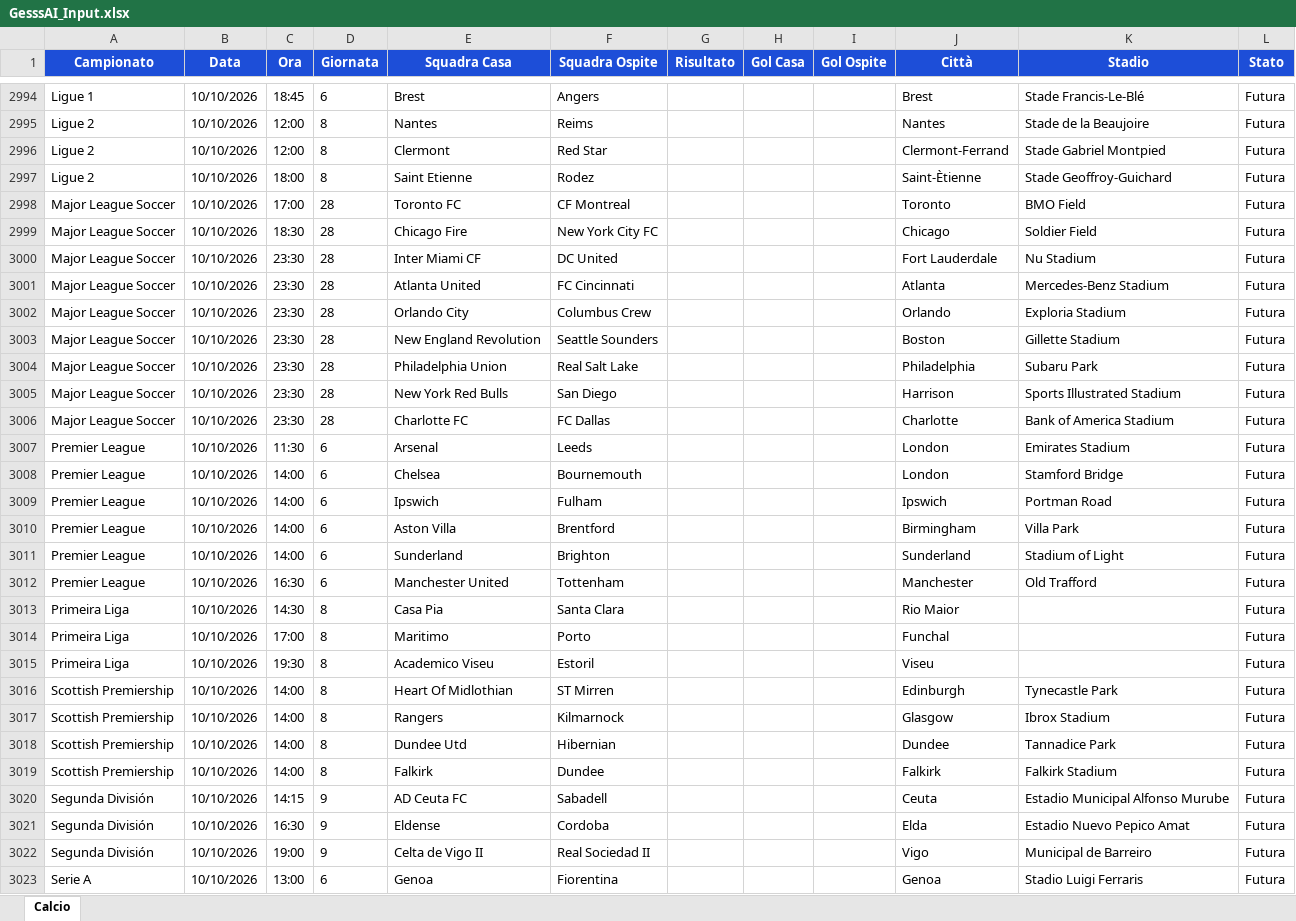
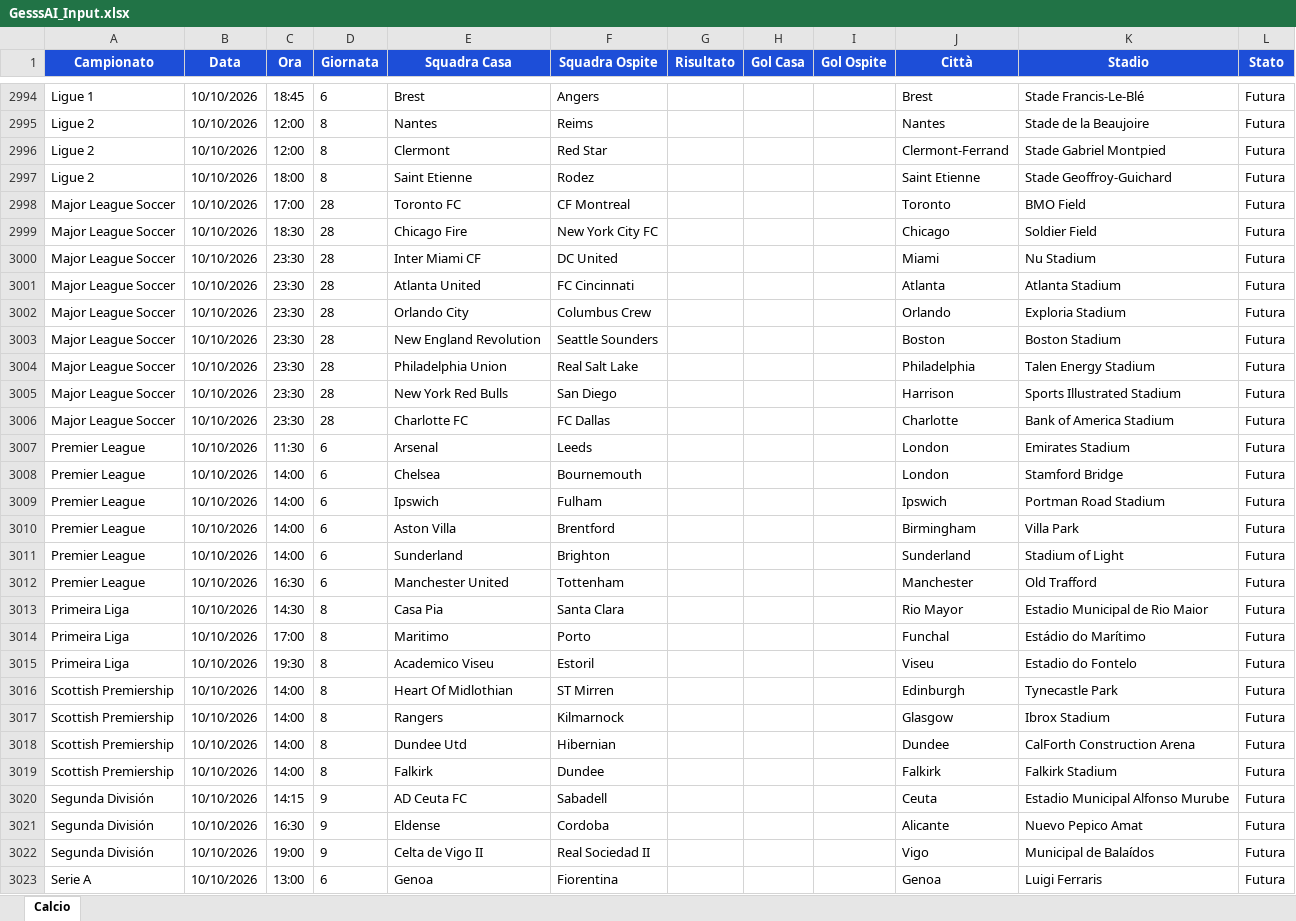
Before and after one commit to Gesss26/GesssAI-Pro---Auto, an Excel workbook: excel/GesssAI_Input.xlsx, sheet Calcio, drawn as a sheet; only a part is shown, gaps mark what is left out; values as stored, in another font and other column widths than the file's, no borders; the diff covers the shown part only; the diff names each change by its address in the sheet, - before the commit and + after, or states it on an @@ line.

```diff
--- a/excel/GesssAI_Input.xlsx (sheet Calcio)
+++ b/excel/GesssAI_Input.xlsx (sheet Calcio)
-J2997 (Città): Saint-Ètienne
+J2997 (Città): Saint Etienne
-J3000 (Città): Fort Lauderdale
+J3000 (Città): Miami
-K3001 (Stadio): Mercedes-Benz Stadium
+K3001 (Stadio): Atlanta Stadium
-K3003 (Stadio): Gillette Stadium
+K3003 (Stadio): Boston Stadium
-K3004 (Stadio): Subaru Park
+K3004 (Stadio): Talen Energy Stadium
-K3009 (Stadio): Portman Road
+K3009 (Stadio): Portman Road Stadium
-J3013 (Città): Rio Maior
+J3013 (Città): Rio Mayor
-K3013 (Stadio): (empty)
+K3013 (Stadio): Estadio Municipal de Rio Maior
-K3014 (Stadio): (empty)
+K3014 (Stadio): Estádio do Marítimo
-K3015 (Stadio): (empty)
+K3015 (Stadio): Estadio do Fontelo
-K3018 (Stadio): Tannadice Park
+K3018 (Stadio): CalForth Construction Arena
-J3021 (Città): Elda
+J3021 (Città): Alicante
-K3021 (Stadio): Estadio Nuevo Pepico Amat
+K3021 (Stadio): Nuevo Pepico Amat
-K3022 (Stadio): Municipal de Barreiro
+K3022 (Stadio): Municipal de Balaídos
-K3023 (Stadio): Stadio Luigi Ferraris
+K3023 (Stadio): Luigi Ferraris
```
Also changed, not shown: 15 added rows, 15 removed rows and 104 edited cells elsewhere in this sheet, 2 other files.
